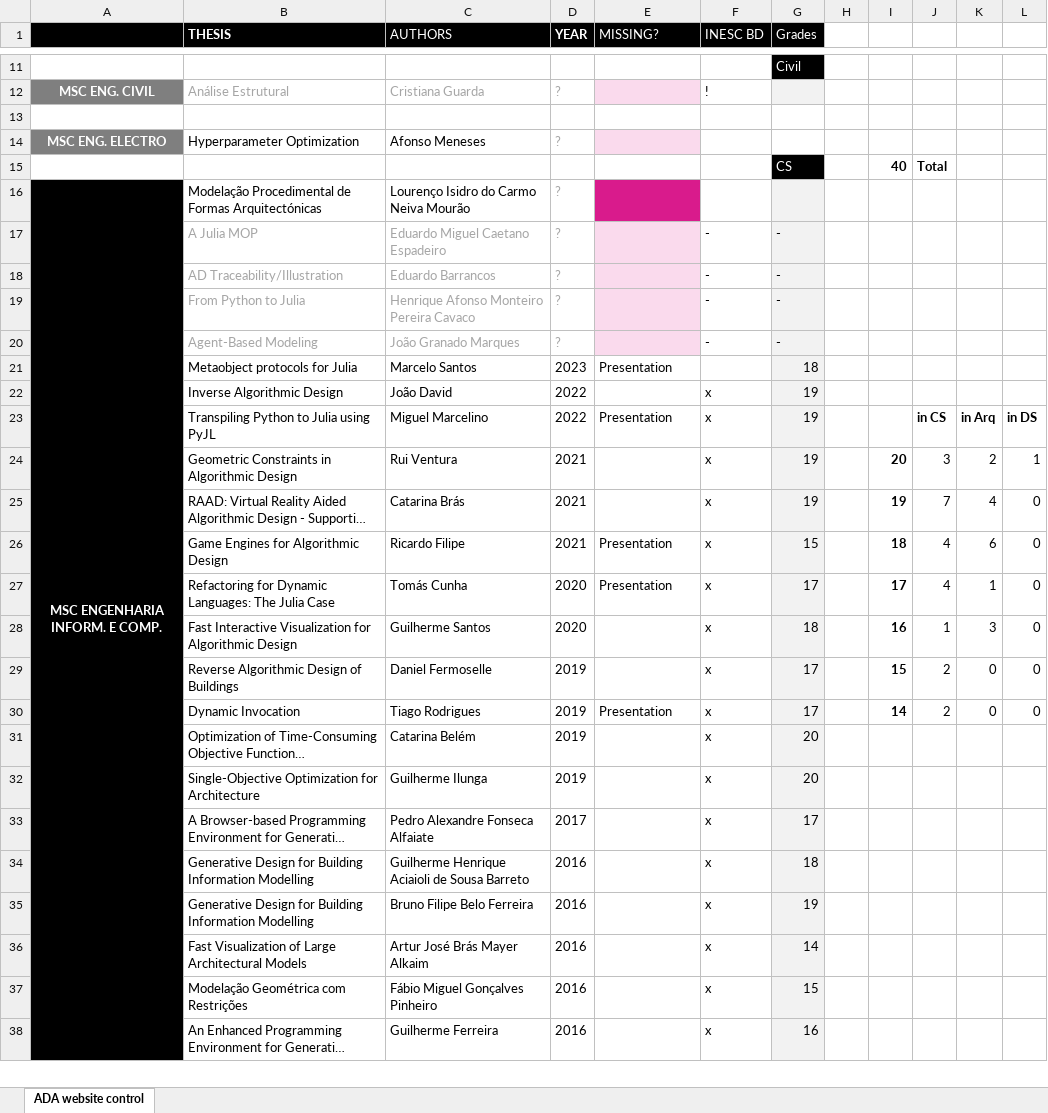
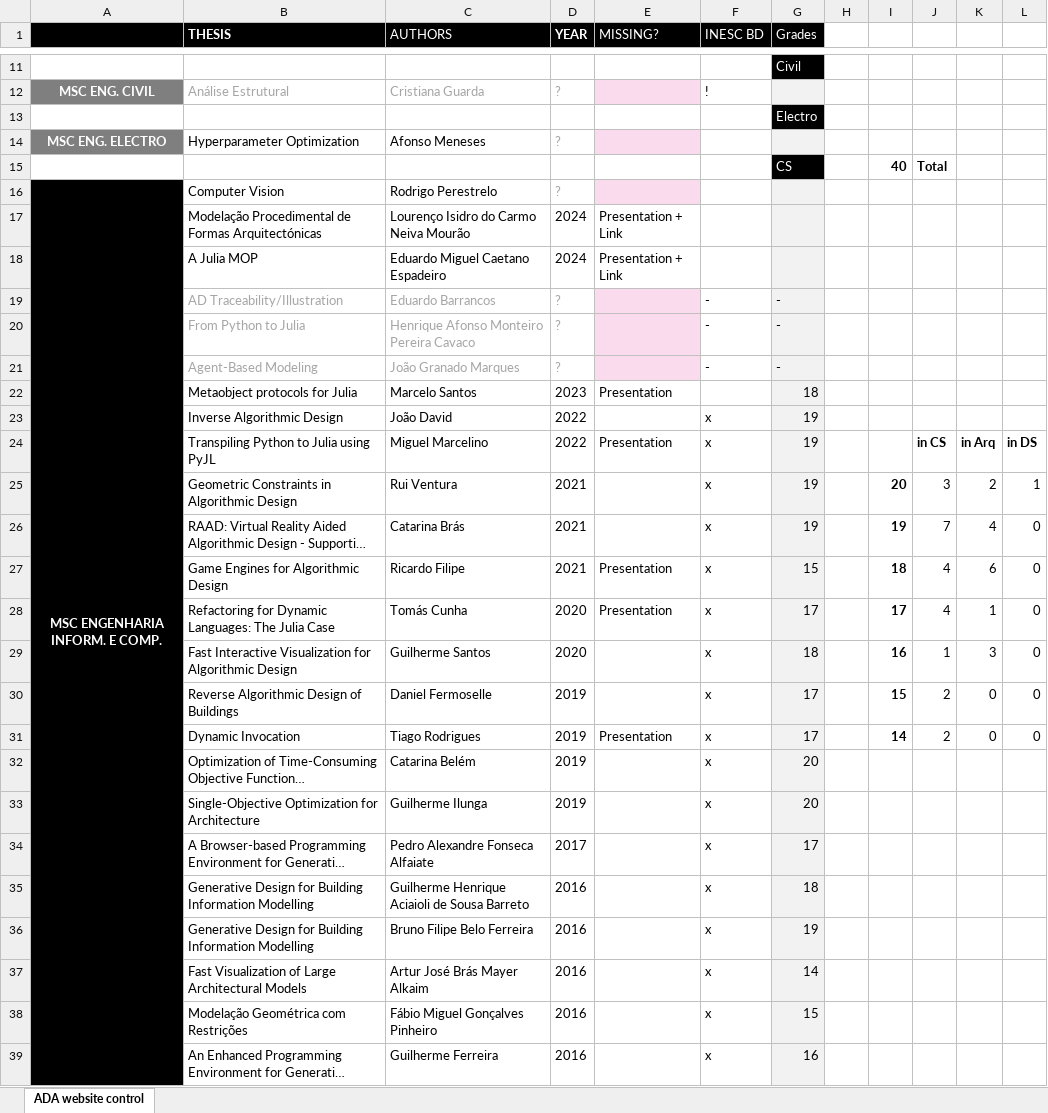
Before and after one commit to algorithmicdesign/algorithmicdesign.github.io, an Excel workbook: private/ADA_web_organizer.xlsx, sheet ADA website control, drawn as a sheet; only a part is shown, gaps mark what is left out; long unchanged cells end in …; values as stored, in another font and other column widths than the file's, no borders; removed rows and columns are numbered as before the commit, all else as after; the diff covers the shown part only; the diff names each change by its address in the sheet, - before the commit and + after, or states it on an @@ line.

Commit message:
Add the two new master thesis
However, it still misses some information (presentation and final link).

```diff
--- a/private/ADA_web_organizer.xlsx (sheet ADA website control)
+++ b/private/ADA_web_organizer.xlsx (sheet ADA website control)
-G13 (Grades): (empty)
+G13 (Grades): Electro
-G13 fill: none
+G13 fill: #000000
-G14 fill: none
+G14 fill: #F2F2F2
+row 16: MSC ENGENHARIA INFORM. E COMP. | Computer Vision | Rodrigo Perestrelo | ?
-A17: MSC ENGENHARIA INFORM. E COMP.
+A17: (empty)
-A16:A43 merged
-D17:D18 (YEAR): ?
+D17:D18 (YEAR): 2024
-D17 text colour: #A6A6A6
+D17 text colour: black
-E17:E18 (MISSING?): (empty)
+E17:E18 (MISSING?): Presentation + Link
-E17 fill: #D91B8C
+E17 fill: none
-B18:D18 text colour: #A6A6A6
+B18:D18 text colour: black
-E18 fill: #FADAED
+E18 fill: none
-F18 (INESC BD): -
+F18 (INESC BD): (empty)
-G18 (Grades): -
+G18 (Grades): (empty)
```
Also changed, not shown: 1 added row elsewhere in this sheet, formulas that keep their value, 5 other files.
